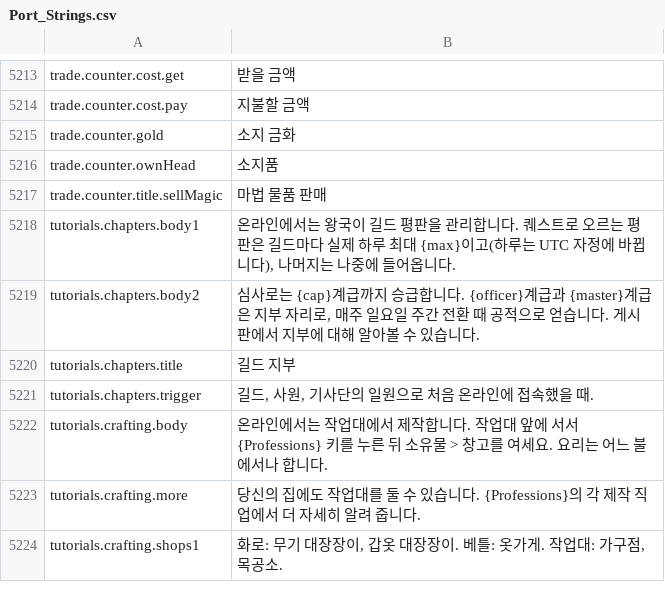
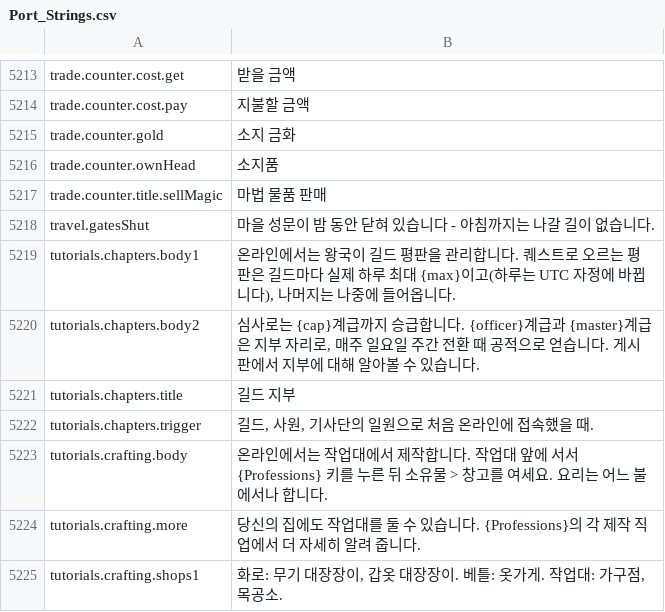
Before and after one commit to Betawolf1213/daggerfall-js-source-voice, a CSV file: locales/ko/Port_Strings.csv, drawn as a sheet; only a part is shown, gaps mark what is left out; the diff names each change by its address in the sheet, - before the commit and + after, or states it on an @@ line.

```diff
--- a/locales/ko/Port_Strings.csv
+++ b/locales/ko/Port_Strings.csv
+row 5218: travel.gatesShut | 마을 성문이 밤 동안 닫혀 있습니다 - 아침까지는 나갈 길이 없습니다.
```
Also changed, not shown: locales/bg/Port_Strings.csv, locales/el/Port_Strings.csv, 50 other files.
